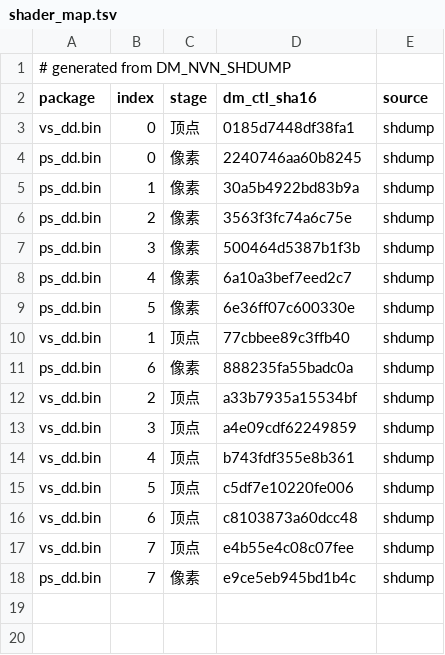
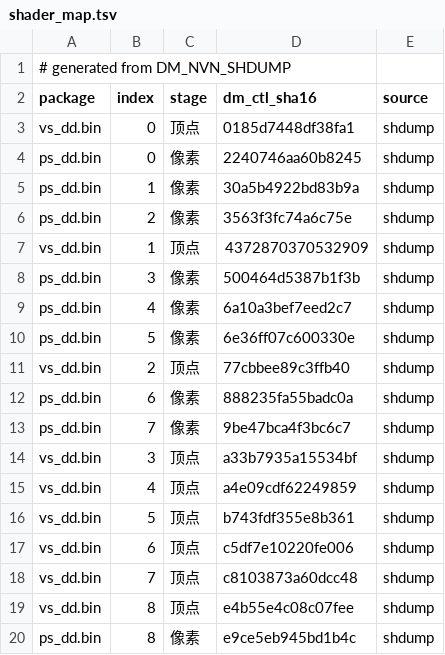
Before and after one commit to armyja/nxnative-aa-port, a TSV file: dm/games/0100CB000A142000/shader_map.tsv, drawn as a sheet.

```diff
--- a/dm/games/0100CB000A142000/shader_map.tsv
+++ b/dm/games/0100CB000A142000/shader_map.tsv
@@ -6,2 +6,3 @@ ps_dd.bin	1	像素	30a5b4922bd83b9a	shdump
 ps_dd.bin	2	像素	3563f3fc74a6c75e	shdump
+vs_dd.bin	1	顶点	4372870370532909	shdump
 ps_dd.bin	3	像素	500464d5387b1f3b	shdump
@@ -9,10 +10,11 @@ ps_dd.bin	4	像素	6a10a3bef7eed2c7	shdump
 ps_dd.bin	5	像素	6e36ff07c600330e	shdump
-vs_dd.bin	1	顶点	77cbbee89c3ffb40	shdump
+vs_dd.bin	2	顶点	77cbbee89c3ffb40	shdump
 ps_dd.bin	6	像素	888235fa55badc0a	shdump
-vs_dd.bin	2	顶点	a33b7935a15534bf	shdump
-vs_dd.bin	3	顶点	a4e09cdf62249859	shdump
-vs_dd.bin	4	顶点	b743fdf355e8b361	shdump
-vs_dd.bin	5	顶点	c5df7e10220fe006	shdump
-vs_dd.bin	6	顶点	c8103873a60dcc48	shdump
-vs_dd.bin	7	顶点	e4b55e4c08c07fee	shdump
-ps_dd.bin	7	像素	e9ce5eb945bd1b4c	shdump
+ps_dd.bin	7	像素	9be47bca4f3bc6c7	shdump
+vs_dd.bin	3	顶点	a33b7935a15534bf	shdump
+vs_dd.bin	4	顶点	a4e09cdf62249859	shdump
+vs_dd.bin	5	顶点	b743fdf355e8b361	shdump
+vs_dd.bin	6	顶点	c5df7e10220fe006	shdump
+vs_dd.bin	7	顶点	c8103873a60dcc48	shdump
+vs_dd.bin	8	顶点	e4b55e4c08c07fee	shdump
+ps_dd.bin	8	像素	e9ce5eb945bd1b4c	shdump
```
Also changed, not shown: 10 other files.
